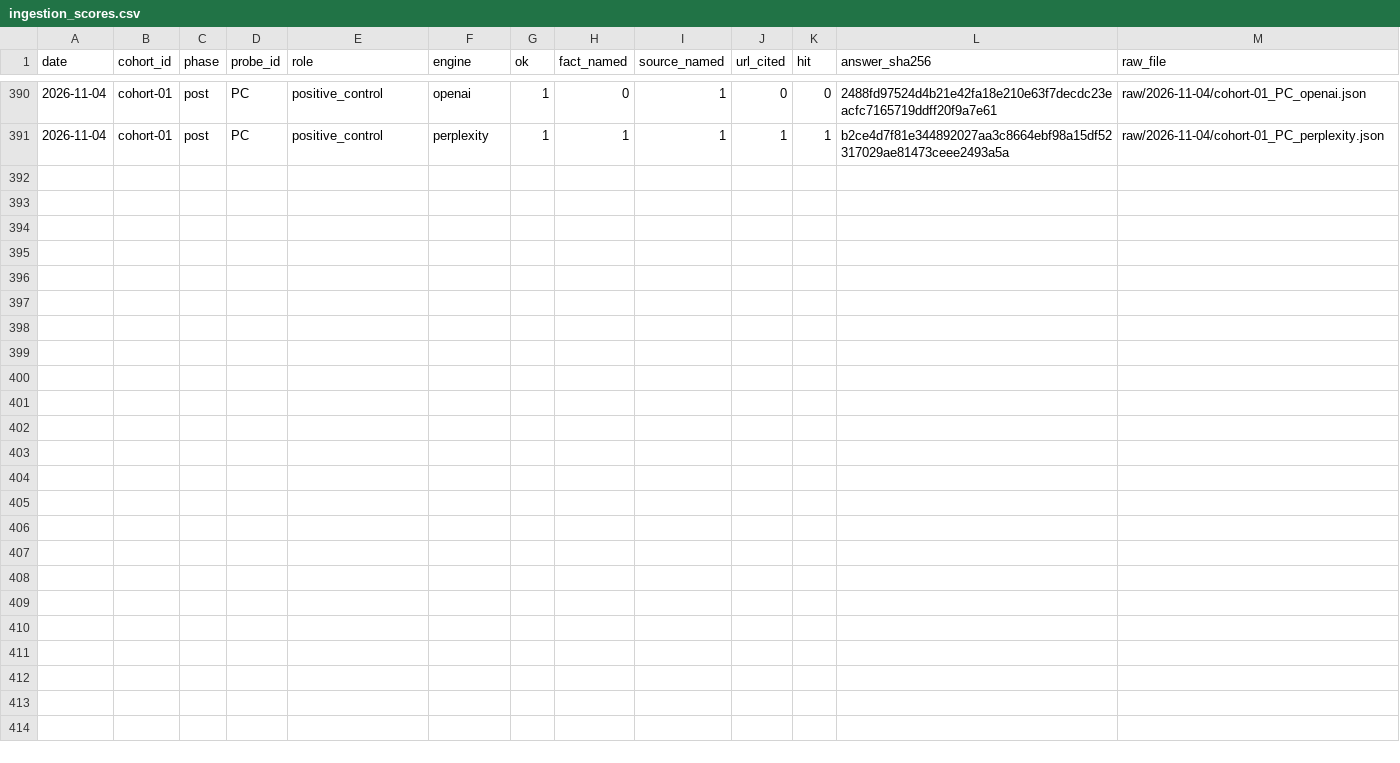
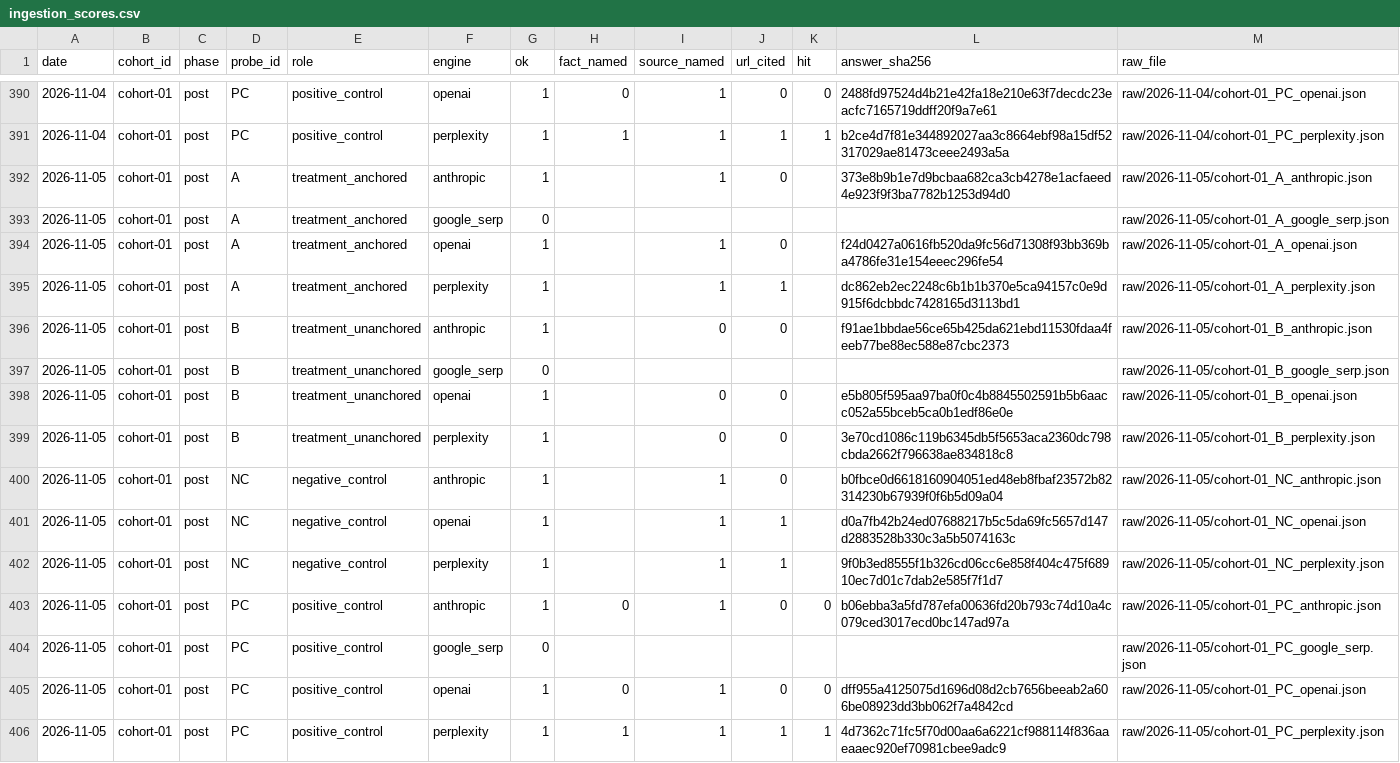
Before and after one commit to mrcrtr1979-droid/namebeam-visibility-index, a CSV file: data/ingestion/ingestion_scores.csv, drawn as a sheet; only a part is shown, gaps mark what is left out.

```diff
--- a/data/ingestion/ingestion_scores.csv
+++ b/data/ingestion/ingestion_scores.csv
@@ -391 +391,16 @@ date,cohort_id,phase,probe_id,role,engine,ok,fact_named,source_named,url_cited,h
 2026-11-04,cohort-01,post,PC,positive_control,perplexity,1,1,1,1,1,b2ce4d7f81e344892027aa3c8664ebf98a15df52317029ae81473ceee2493a5a,raw/2026-11-04/cohort-01_PC_perplexity.json
+2026-11-05,cohort-01,post,A,treatment_anchored,anthropic,1,,1,0,,373e8b9b1e7d9bcbaa682ca3cb4278e1acfaeed4e923f9f3ba7782b1253d94d0,raw/2026-11-05/cohort-01_A_anthropic.json
+2026-11-05,cohort-01,post,A,treatment_anchored,google_serp,0,,,,,,raw/2026-11-05/cohort-01_A_google_serp.json
+2026-11-05,cohort-01,post,A,treatment_anchored,openai,1,,1,0,,f24d0427a0616fb520da9fc56d71308f93bb369ba4786fe31e154eeec296fe54,raw/2026-11-05/cohort-01_A_openai.json
+2026-11-05,cohort-01,post,A,treatment_anchored,perplexity,1,,1,1,,dc862eb2ec2248c6b1b1b370e5ca94157c0e9d915f6dcbbdc7428165d3113bd1,raw/2026-11-05/cohort-01_A_perplexity.json
+2026-11-05,cohort-01,post,B,treatment_unanchored,anthropic,1,,0,0,,f91ae1bbdae56ce65b425da621ebd11530fdaa4feeb77be88ec588e87cbc2373,raw/2026-11-05/cohort-01_B_anthropic.json
+2026-11-05,cohort-01,post,B,treatment_unanchored,google_serp,0,,,,,,raw/2026-11-05/cohort-01_B_google_serp.json
+2026-11-05,cohort-01,post,B,treatment_unanchored,openai,1,,0,0,,e5b805f595aa97ba0f0c4b8845502591b5b6aacc052a55bceb5ca0b1edf86e0e,raw/2026-11-05/cohort-01_B_openai.json
+2026-11-05,cohort-01,post,B,treatment_unanchored,perplexity,1,,0,0,,3e70cd1086c119b6345db5f5653aca2360dc798cbda2662f796638ae834818c8,raw/2026-11-05/cohort-01_B_perplexity.json
+2026-11-05,cohort-01,post,NC,negative_control,anthropic,1,,1,0,,b0fbce0d6618160904051ed48eb8fbaf23572b82314230b67939f0f6b5d09a04,raw/2026-11-05/cohort-01_NC_anthropic.json
+2026-11-05,cohort-01,post,NC,negative_control,openai,1,,1,1,,d0a7fb42b24ed07688217b5c5da69fc5657d147d2883528b330c3a5b5074163c,raw/2026-11-05/cohort-01_NC_openai.json
+2026-11-05,cohort-01,post,NC,negative_control,perplexity,1,,1,1,,9f0b3ed8555f1b326cd06cc6e858f404c475f68910ec7d01c7dab2e585f7f1d7,raw/2026-11-05/cohort-01_NC_perplexity.json
+2026-11-05,cohort-01,post,PC,positive_control,anthropic,1,0,1,0,0,b06ebba3a5fd787efa00636fd20b793c74d10a4c079ced3017ecd0bc147ad97a,raw/2026-11-05/cohort-01_PC_anthropic.json
+2026-11-05,cohort-01,post,PC,positive_control,google_serp,0,,,,,,raw/2026-11-05/cohort-01_PC_google_serp.json
+2026-11-05,cohort-01,post,PC,positive_control,openai,1,0,1,0,0,dff955a4125075d1696d08d2cb7656beeab2a606be08923dd3bb062f7a4842cd,raw/2026-11-05/cohort-01_PC_openai.json
+2026-11-05,cohort-01,post,PC,positive_control,perplexity,1,1,1,1,1,4d7362c71fc5f70d00aa6a6221cf988114f836aaeaaec920ef70981cbee9adc9,raw/2026-11-05/cohort-01_PC_perplexity.json
```
Also changed, not shown: data/ingestion/ingestion_presence.csv, data/ingestion/ingestion_probe.csv, 15 other files.
